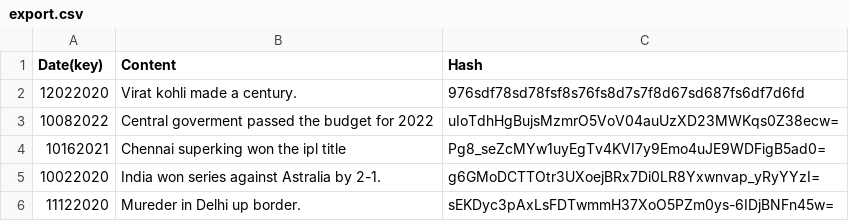
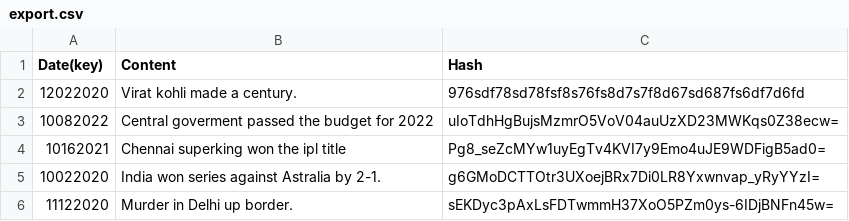
Before and after one commit to afham123/assignment, a CSV file: Code/Main/export.csv, drawn as a sheet.

Commit message:
Update export.csv

```diff
--- a/Code/Main/export.csv
+++ b/Code/Main/export.csv
@@ -12,4 +12,4 @@ Date(key),Content,Hash
 ",g6GMoDCTTOtr3UXoejBRx7Di0LR8Yxwnvap_yRyYYzI=
-"11122020
-","Mureder in Delhi up border.
-",sEKDyc3pAxLsFDTwmmH37XoO5PZm0ys-6IDjBNFn45w=
+"11122020
+","Murder in Delhi up border.
+",sEKDyc3pAxLsFDTwmmH37XoO5PZm0ys-6IDjBNFn45w=
```
